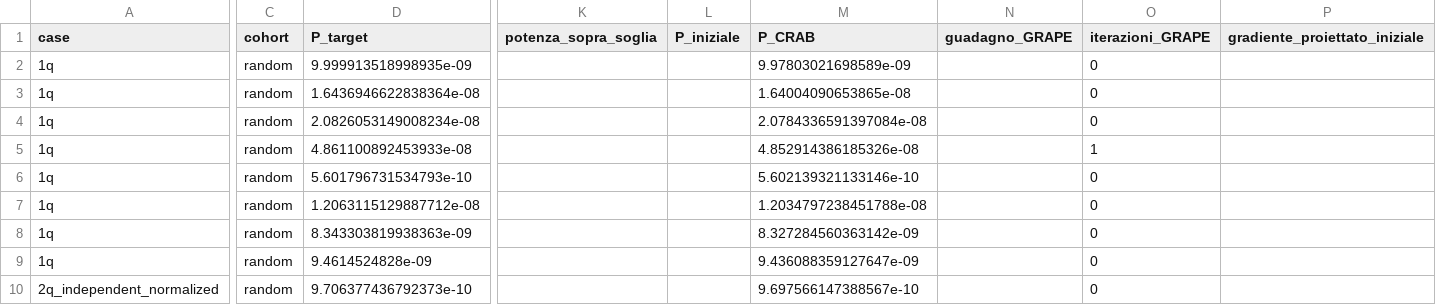
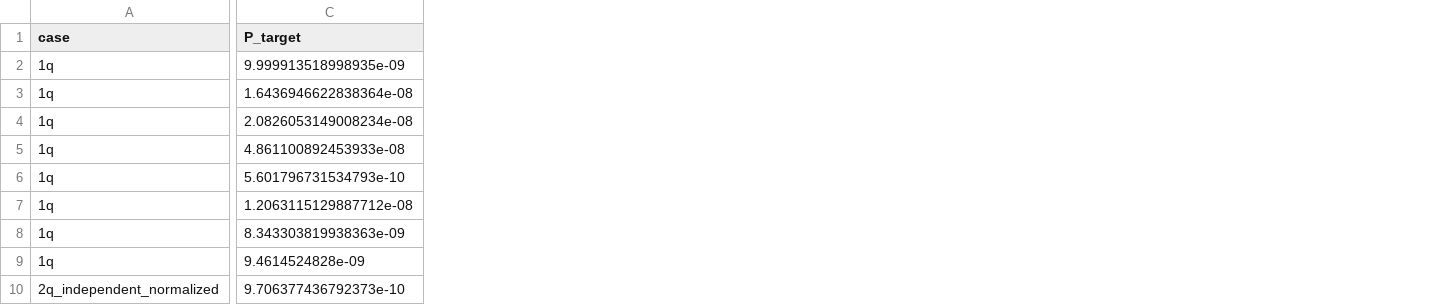
Before and after one commit to edomarcon-svg/Stage_twoqubits, a CSV file: backup_google_v2/results/both_fock_n10_t20_20261005T092934_745576Z/summary.csv, drawn as a sheet; only a part is shown, gaps mark what is left out; the diff covers the shown part only; the diff names each change by its address in the sheet, - before the commit and + after, or states it on an @@ line.

```diff
--- a/backup_google_v2/results/both_fock_n10_t20_20261005T092934_745576Z/summary.csv
+++ b/backup_google_v2/results/both_fock_n10_t20_20261005T092934_745576Z/summary.csv
-column C (cohort), rows 2-10: all random
-column K (potenza_sopra_soglia), empty
-column L (P_iniziale), empty
-column M (P_CRAB), rows 2-10: 9.97803021698589e-09 | 1.64004090653865e-08 | 2.0784336591397084e-08 | 4.852914386185326e-08 | 5.602139321133146e-10 | 1.2034797238451788e-08 | 8.327284560363142e-09 | 9.436088359127647e-09 | 9.697566147388567e-10
-column N (guadagno_GRAPE), empty
-column O (iterazioni_GRAPE), rows 2-10: 0 | 0 | 0 | 1 | 0 | 0 | 0 | 0 | 0
-column P (gradiente_proiettato_iniziale), empty
```
Also changed, not shown: 3 removed columns elsewhere in this file, backup_google_v2/results/campagna_fock_completa_20261005T152239_626536Z/summary.csv, 47 other files.
